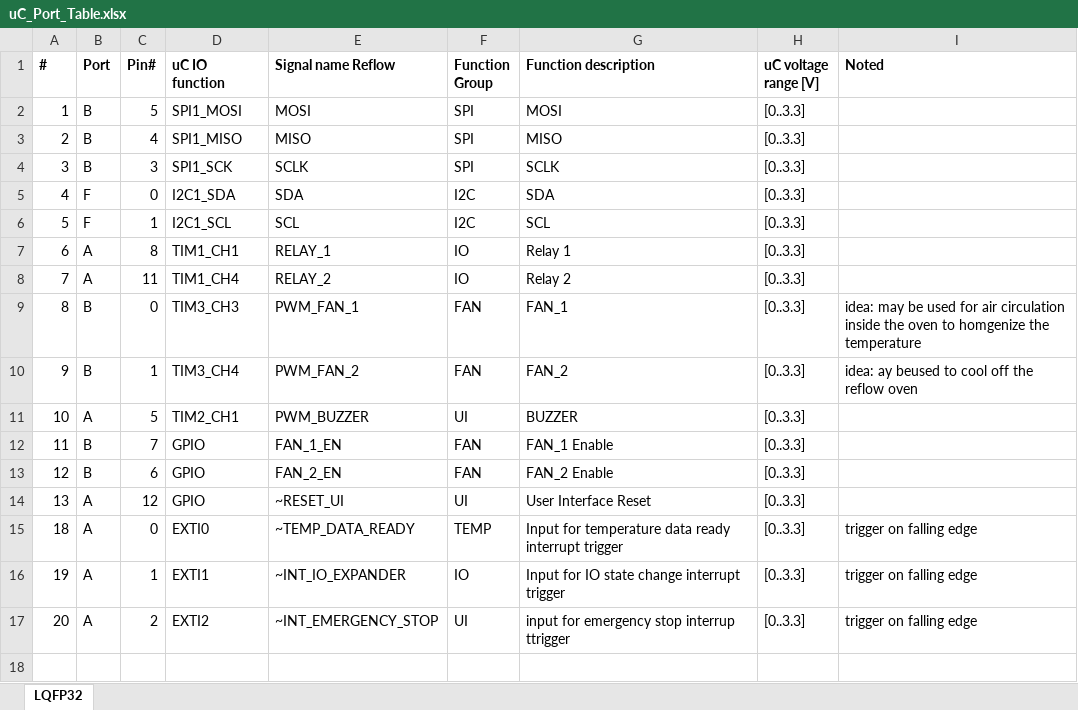
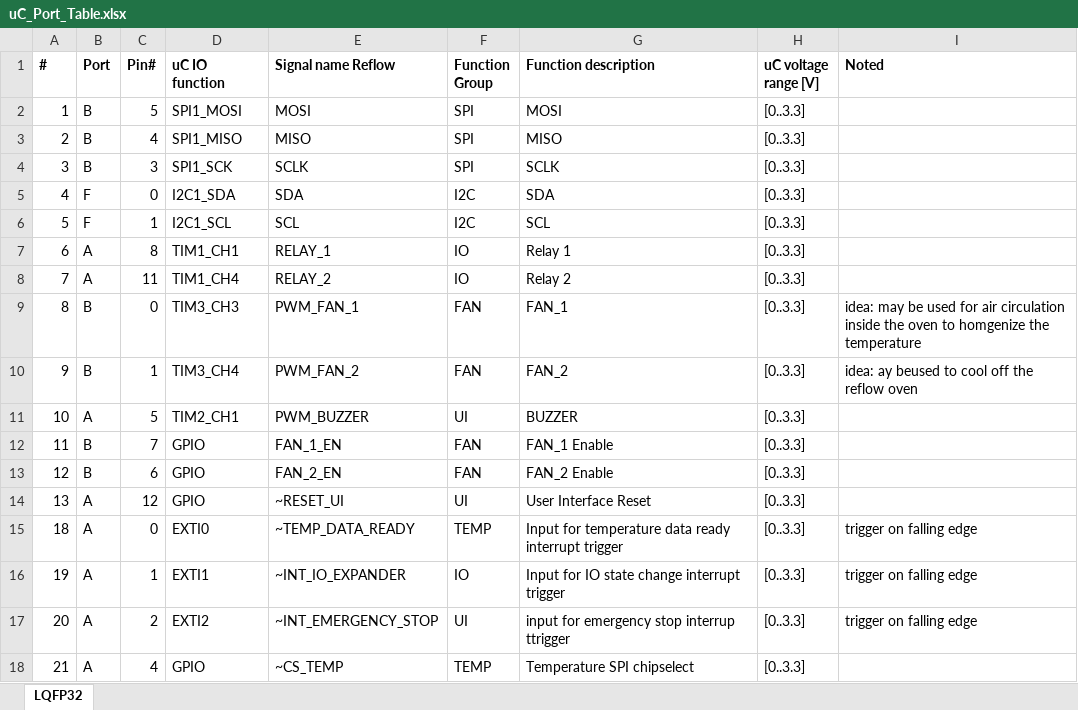
Before and after one commit to polymurph/Reflow, an Excel workbook: Hardware/uC_Port_Table.xlsx, sheet LQFP32, drawn as a sheet; values as stored, in another font and other column widths than the file's, no borders; the diff names each change by its address in the sheet, - before the commit and + after, or states it on an @@ line.

Commit message:
work on porttable and on layout of temperature sensor

```diff
--- a/Hardware/uC_Port_Table.xlsx (sheet LQFP32)
+++ b/Hardware/uC_Port_Table.xlsx (sheet LQFP32)
+row 18: 21 | A | 4 | GPIO | ~CS_TEMP | TEMP | Temperature SPI chipselect | [0..3.3]
```
Also changed, not shown: 8 other files.
